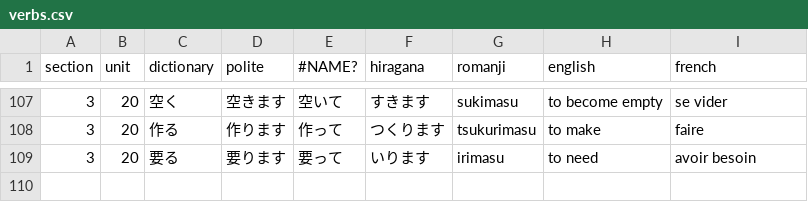
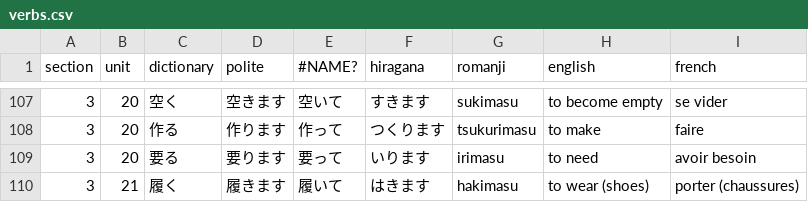
Before and after one commit to f-nicolai/japanese_leanring, a CSV file: data/verbs.csv, drawn as a sheet; only a part is shown, gaps mark what is left out; the diff names each change by its address in the sheet, - before the commit and + after, or states it on an @@ line.

```diff
--- a/data/verbs.csv
+++ b/data/verbs.csv
+row 110: 3 | 21 | 履く | 履きます | 履いて | はきます | hakimasu | to wear (shoes) | porter (chaussures)
```
Also changed, not shown: data/words.csv.
